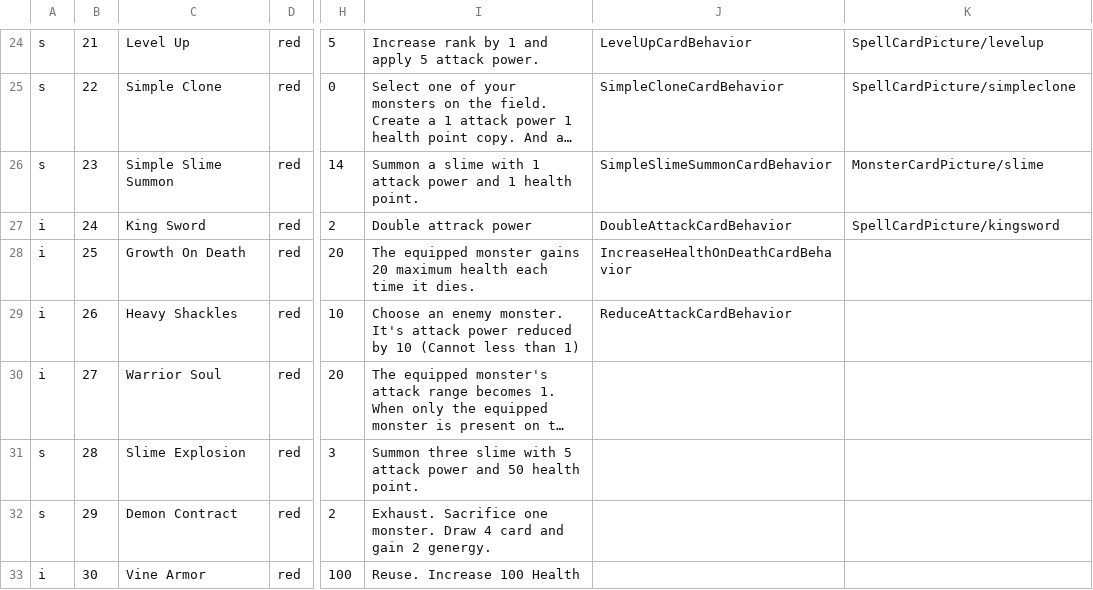
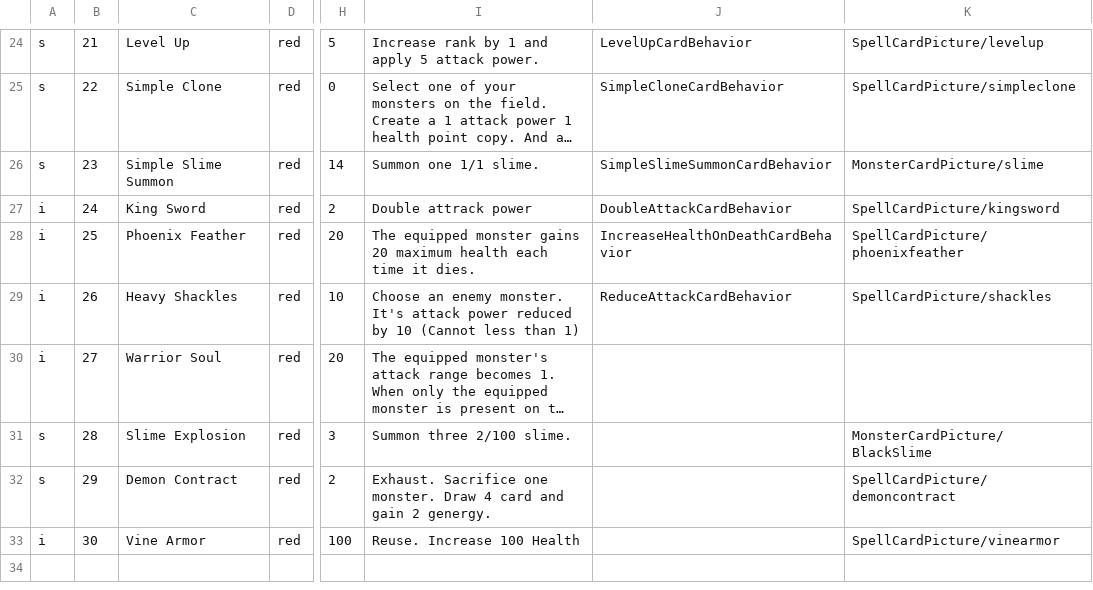
Before and after one commit to killua-y/MonsterLab, a CSV file: Assets/Datas/cardsdata - AllCards.csv, drawn as a sheet; only a part is shown, gaps mark what is left out; long unchanged cells end in …; the diff names each change by its address in the sheet, - before the commit and + after, or states it on an @@ line.

```diff
--- a/Assets/Datas/cardsdata - AllCards.csv
+++ b/Assets/Datas/cardsdata - AllCards.csv
-I26: Summon a slime with 1 attack power and 1 health point.
+I26: Summon one 1/1 slime.
-C28: Growth On Death
+C28: Phoenix Feather
-K28: (empty)
+K28: SpellCardPicture/phoenixfeather
-K29: (empty)
+K29: SpellCardPicture/shackles
-I31: Summon three slime with 5 attack power and 50 health point.
+I31: Summon three 2/100 slime.
-K31: (empty)
+K31: MonsterCardPicture/BlackSlime
-K32: (empty)
+K32: SpellCardPicture/demoncontract
-K33: (empty)
+K33: SpellCardPicture/vinearmor
```
Also changed, not shown: Assets/Datas/playerData.csv, 19 other files.
